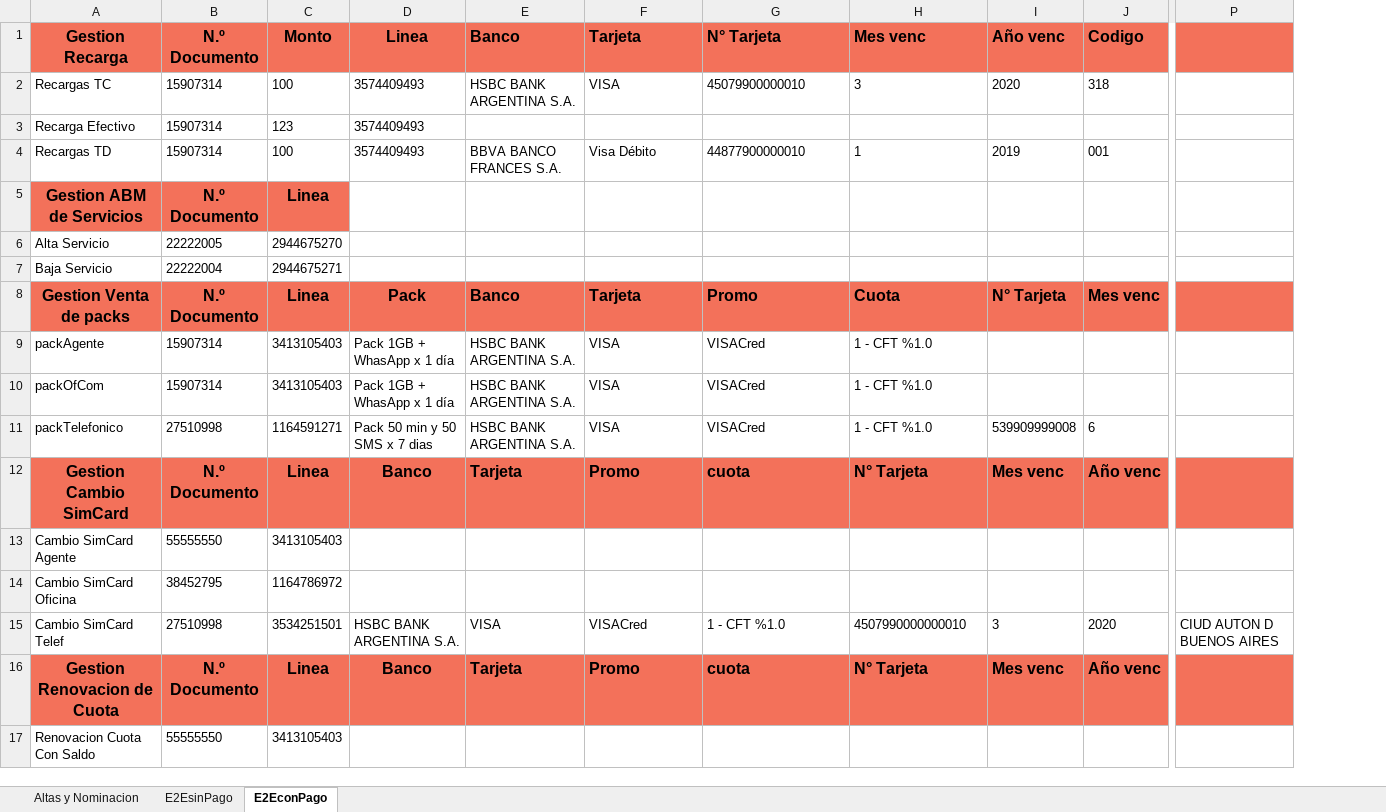
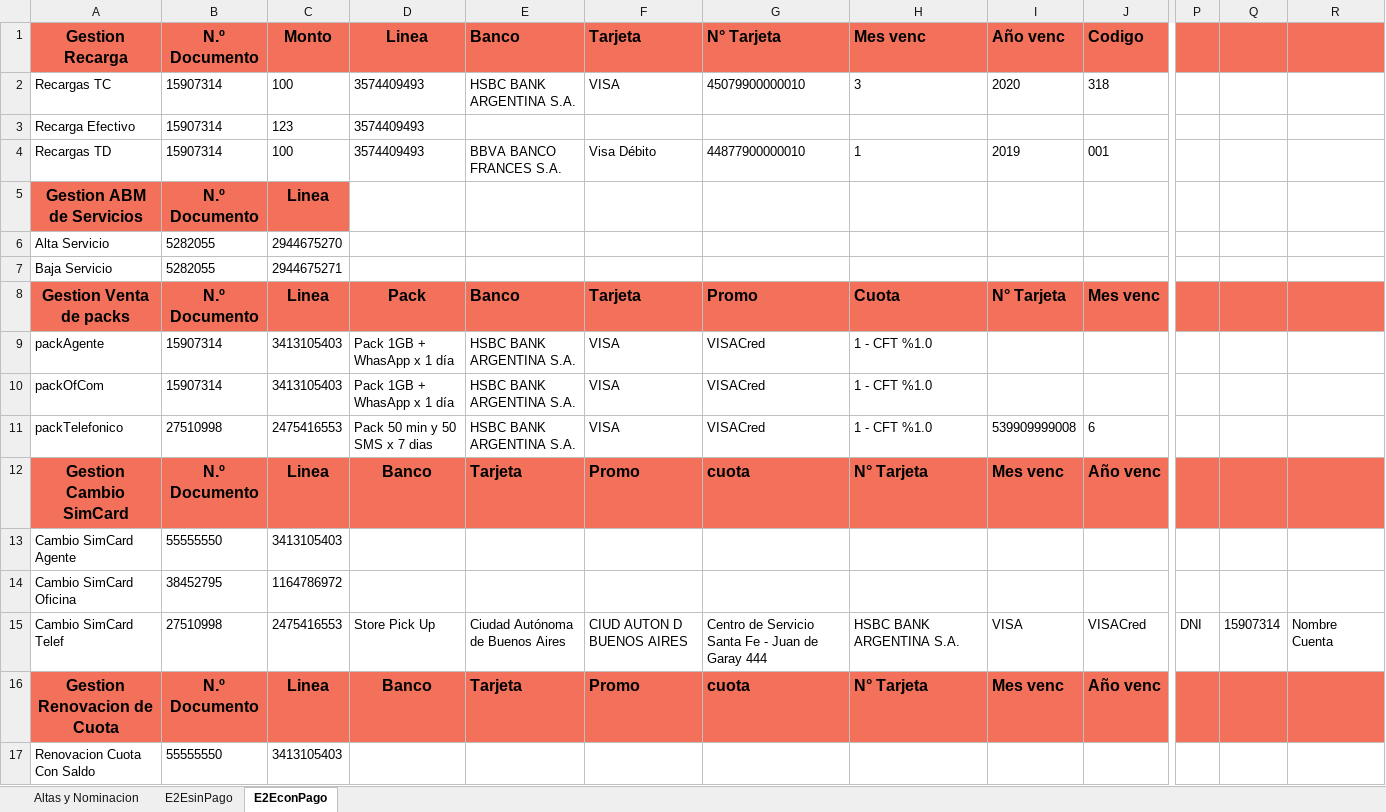
Before and after one commit to FlorangelRC/TelecomProyectoFAN, an Excel workbook: E2ESIT.xlsx, sheet E2EconPago, drawn as a sheet; only a part is shown, gaps mark what is left out; values as stored, in another font and other column widths than the file's, no borders; removed rows and columns are numbered as before the commit, all else as after; the diff covers the shown part only; the diff names each change by its address in the sheet, - before the commit and + after, or states it on an @@ line.

Commit message:
cuentas sit uat

```diff
--- a/E2ESIT.xlsx (sheet E2EconPago)
+++ b/E2ESIT.xlsx (sheet E2EconPago)
-column P, row 15: CIUD AUTON D BUENOS AIRES
+column P, row 15: DNI
+column Q, row 15: 15907314
+column R, row 15: Nombre Cuenta
-B6 (N.º Documento): 22222005
+B6 (N.º Documento): 5282055
-B7 (N.º Documento): 22222004
+B7 (N.º Documento): 5282055
-C11 (Monto): 1164591271
+C11 (Monto): 2475416553
-C15 (Monto): 3534251501
+C15 (Monto): 2475416553
-D15 (Linea): HSBC BANK ARGENTINA S.A.
+D15 (Linea): Store Pick Up
-E15 (Banco): VISA
+E15 (Banco): Ciudad Autónoma de Buenos Aires
-F15 (Tarjeta): VISACred
+F15 (Tarjeta): CIUD AUTON D BUENOS AIRES
-G15 (N° Tarjeta): 1 - CFT %1.0
+G15 (N° Tarjeta): Centro de Servicio Santa Fe - Juan de Garay 444
-H15 (Mes venc): 4507990000000010
+H15 (Mes venc): HSBC BANK ARGENTINA S.A.
-I15 (Año venc): 3
+I15 (Año venc): VISA
-J15 (Codigo): 2020
+J15 (Codigo): VISACred
```
Also changed, not shown: 5 edited cells elsewhere in this sheet, sheet Altas y Nominacion, sheet E2EsinPago, E2EUAT.xlsx, 3 other files.
